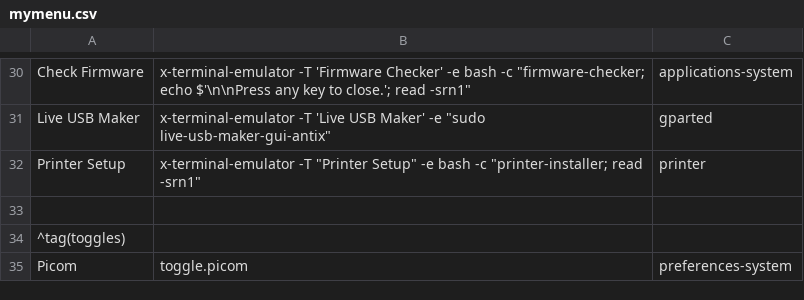
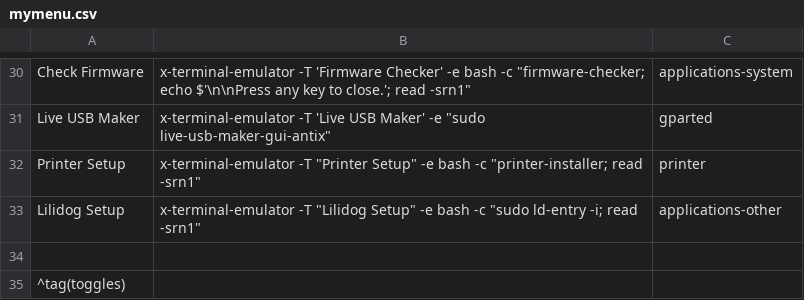
Before and after one commit to sleekmason/Beardog-Bookworm, a CSV file: config/includes.chroot_after_packages/etc/skel/.config/jgmenu/mymenu.csv, drawn as a sheet; only a part is shown, gaps mark what is left out; the shorter side is filled out with more unchanged rows.

Commit message:
Added initial setup script to the menu.

```diff
--- a/config/includes.chroot_after_packages/etc/skel/.config/jgmenu/mymenu.csv
+++ b/config/includes.chroot_after_packages/etc/skel/.config/jgmenu/mymenu.csv
@@ -32,2 +32,3 @@ Live USB Maker,     x-terminal-emulator -T 'Live USB Maker' -e "sudo live-usb-ma
 Printer Setup,      x-terminal-emulator -T "Printer Setup" -e bash -c "printer-installer; read -srn1", printer
+Lilidog Setup,      x-terminal-emulator -T "Lilidog Setup" -e bash -c "sudo ld-entry -i; read -srn1", applications-other
 
```
